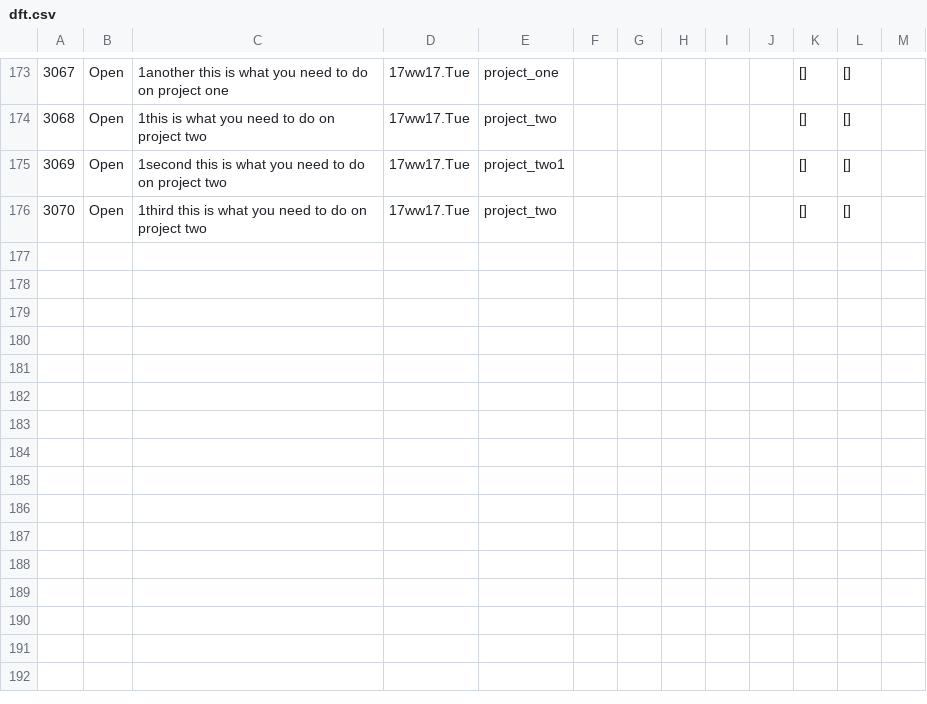
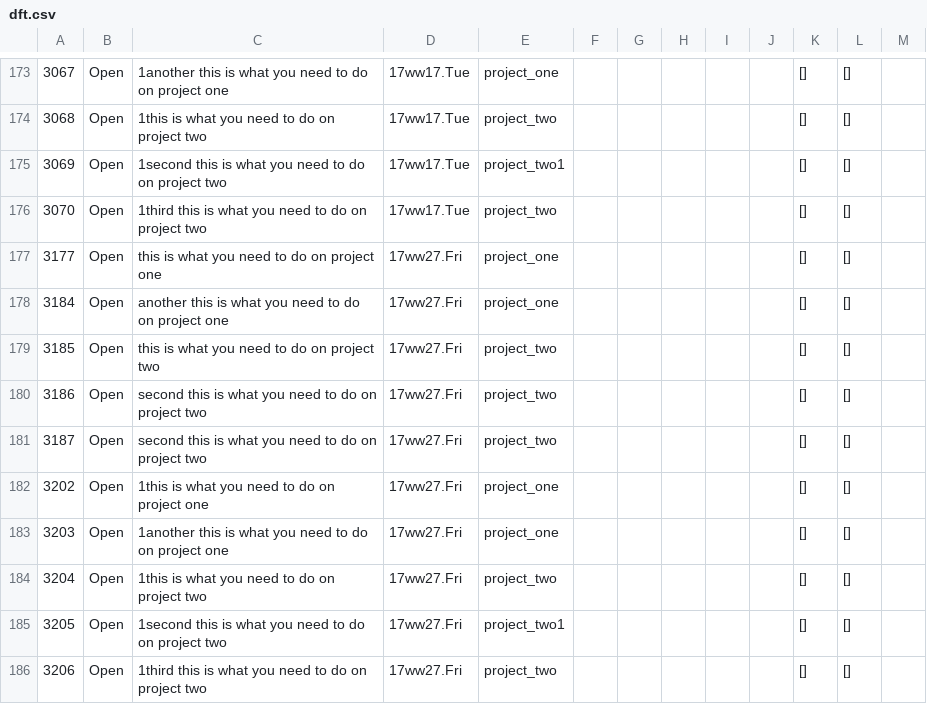
Before and after one commit to oeitam/weekly, a CSV file: data/dft.csv, drawn as a sheet; only a part is shown, gaps mark what is left out; the diff names each change by its address in the sheet, - before the commit and + after, or states it on an @@ line.

```diff
--- a/data/dft.csv
+++ b/data/dft.csv
+row 177: 3177 | Open | this is what you need to do on project one | 17ww27.Fri | project_one |  |  |  |  |  | [] | []
+row 178: 3184 | Open | another this is what you need to do on project one | 17ww27.Fri | project_one |  |  |  |  |  | [] | []
+row 179: 3185 | Open | this is what you need to do on project two | 17ww27.Fri | project_two |  |  |  |  |  | [] | []
+row 180: 3186 | Open | second this is what you need to do on project two | 17ww27.Fri | project_two |  |  |  |  |  | [] | []
+row 181: 3187 | Open | second this is what you need to do on project two | 17ww27.Fri | project_two |  |  |  |  |  | [] | []
+row 182: 3202 | Open | 1this is what you need to do on project one | 17ww27.Fri | project_one |  |  |  |  |  | [] | []
+row 183: 3203 | Open | 1another this is what you need to do on project one | 17ww27.Fri | project_one |  |  |  |  |  | [] | []
+row 184: 3204 | Open | 1this is what you need to do on project two | 17ww27.Fri | project_two |  |  |  |  |  | [] | []
+row 185: 3205 | Open | 1second this is what you need to do on project two | 17ww27.Fri | project_two1 |  |  |  |  |  | [] | []
+row 186: 3206 | Open | 1third this is what you need to do on project two | 17ww27.Fri | project_two |  |  |  |  |  | [] | []
```
Also changed, not shown: data/dfa.csv, data/dfm.csv, 5 other files.
